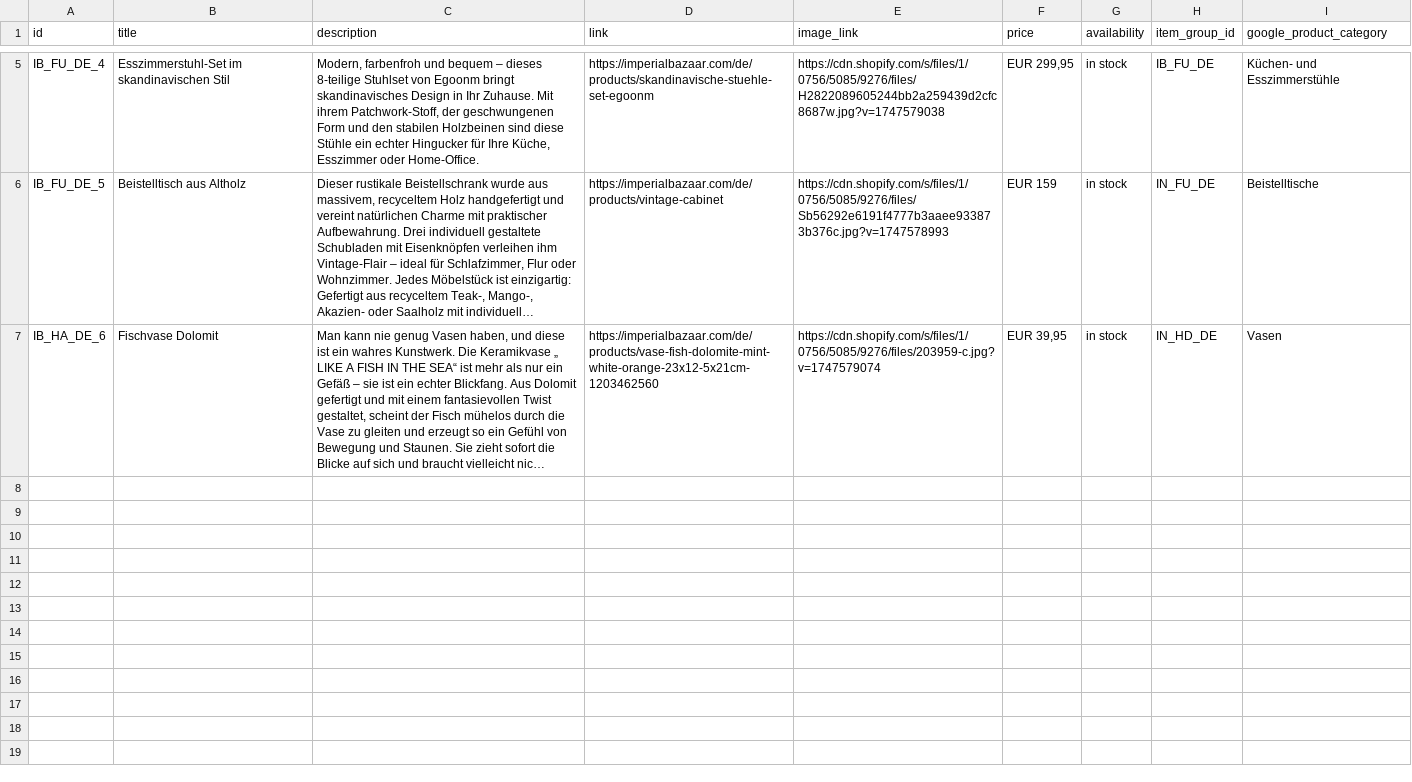
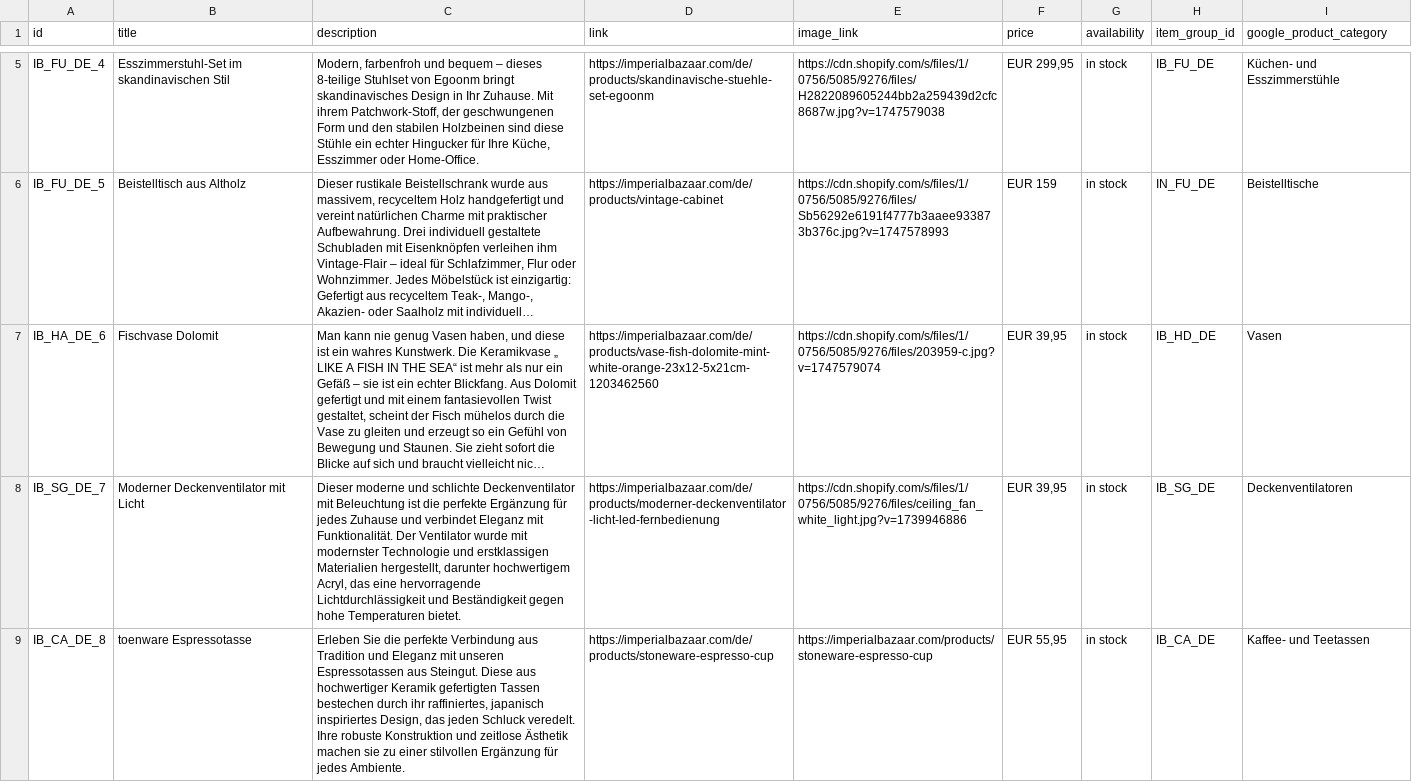
Before and after one commit to Iago0815/IB, a CSV file: IB_Products_Pinterest_Germany.csv, drawn as a sheet; only a part is shown, gaps mark what is left out; long unchanged cells end in …; the diff names each change by its address in the sheet, - before the commit and + after, or states it on an @@ line.

Commit message:
update data

```diff
--- a/IB_Products_Pinterest_Germany.csv
+++ b/IB_Products_Pinterest_Germany.csv
-H7 (item_group_id): IN_HD_DE
+H7 (item_group_id): IB_HD_DE
+row 8: IB_SG_DE_7 | Moderner Deckenventilator mit Licht | Dieser moderne und schlichte Deckenventilator mit Beleuchtung ist die perfekte Ergänzung für jedes Zuhause und verbindet Eleganz mit Funktionalität. Der Ventilator wurde mit modernster Technologie und erstklassigen Materialien hergestellt, darunter hochwertigem Acryl, das eine hervorragende Lichtdurchlässigkeit und Beständigkeit gegen hohe Temperaturen bietet. | https://imperialbazaar.com/de/products/moderner-deckenventilator-licht-led-fernbedienung | https://cdn.shopify.com/s/files/1/0756/5085/9276/files/ceiling_fan_white_light.jpg?v=1739946886 | EUR 39,95 | in stock | IB_SG_DE | Deckenventilatoren
+row 9: IB_CA_DE_8 | toenware Espressotasse | Erleben Sie die perfekte Verbindung aus Tradition und Eleganz mit unseren Espressotassen aus Steingut. Diese aus hochwertiger Keramik gefertigten Tassen bestechen durch ihr raffiniertes, japanisch inspiriertes Design, das jeden Schluck veredelt. Ihre robuste Konstruktion und zeitlose Ästhetik machen sie zu einer stilvollen Ergänzung für jedes Ambiente. | https://imperialbazaar.com/de/products/stoneware-espresso-cup | https://imperialbazaar.com/products/stoneware-espresso-cup | EUR 55,95 | in stock | IB_CA_DE | Kaffee- und Teetassen
```
Also changed, not shown: IB Products Pinterest - products_export.csv.
